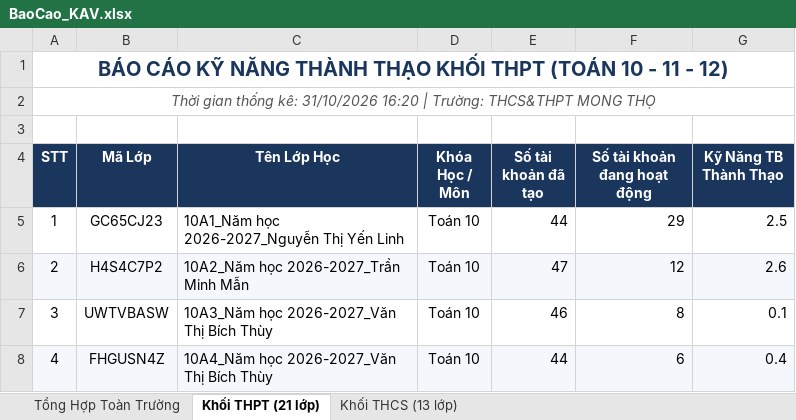
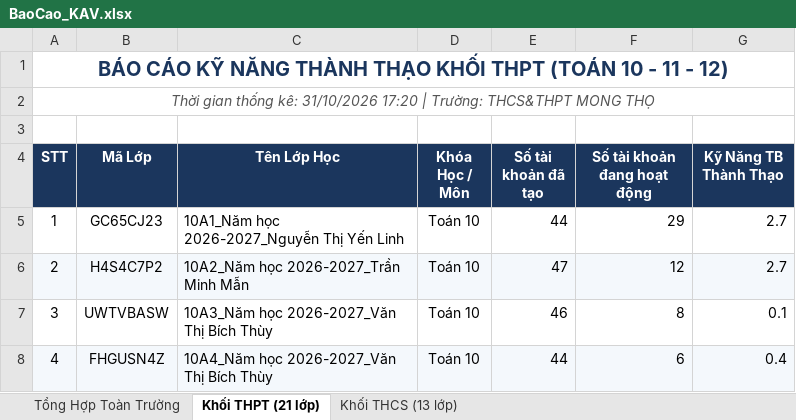
Before and after one commit to thanhthaiagu/kav-report, an Excel workbook: BaoCao_KAV.xlsx, sheet Khối THPT (21 lớp), drawn as a sheet; only a part is shown; values as stored, in another font and other column widths than the file's, no borders; the diff names each change by its address in the sheet, - before the commit and + after, or states it on an @@ line.

Commit message:
Cập nhật báo cáo Excel cả 2 tài khoản THCS & THPT

```diff
--- a/BaoCao_KAV.xlsx (sheet Khối THPT (21 lớp))
+++ b/BaoCao_KAV.xlsx (sheet Khối THPT (21 lớp))
-A2 (STT): …kê: 31/10/2026 16:20 | Trường:…
+A2 (STT): …kê: 31/10/2026 17:20 | Trường:…
-G5 (Kỹ Năng TB Thành Thạo): 2.5
+G5 (Kỹ Năng TB Thành Thạo): 2.7
-G6 (Kỹ Năng TB Thành Thạo): 2.6
+G6 (Kỹ Năng TB Thành Thạo): 2.7
```
Also changed, not shown: sheet Tổng Hợp Toàn Trường, sheet Khối THCS (13 lớp).
